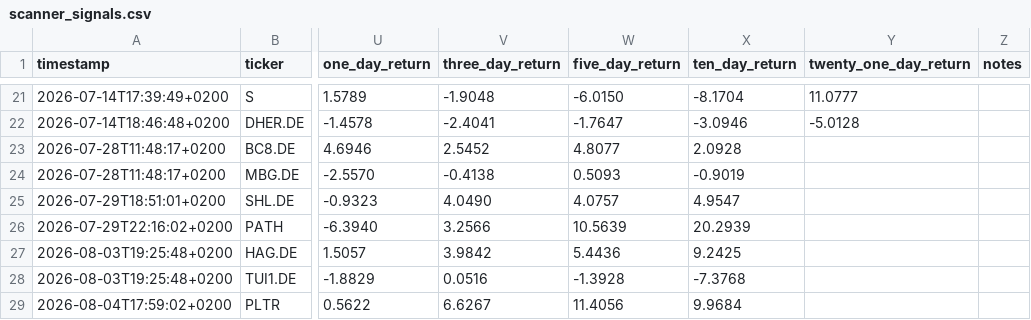
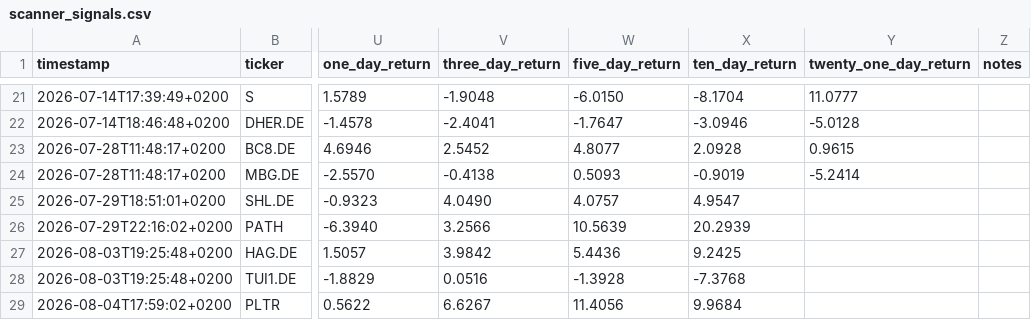
Before and after one commit to Toeffer/TradingJournal, a CSV file: data/scanner_signals.csv, drawn as a sheet; only a part is shown, gaps mark what is left out; the diff names each change by its address in the sheet, - before the commit and + after, or states it on an @@ line.

```diff
--- a/data/scanner_signals.csv
+++ b/data/scanner_signals.csv
-Y23 (twenty_one_day_return): (empty)
+Y23 (twenty_one_day_return): 0.9615
-Y24 (twenty_one_day_return): (empty)
+Y24 (twenty_one_day_return): -5.2414
```
Also changed, not shown: data/eu_quote_history.csv, 3 other files.
